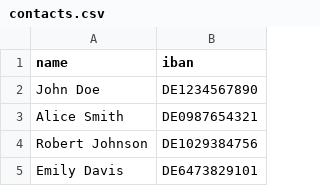
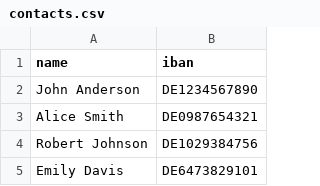
Before and after one commit to hansvdam/natural-language-bar, a CSV file: assets/data/contacts.csv, drawn as a sheet; only a part is shown.

Commit message:
little data tweaks

```diff
--- a/assets/data/contacts.csv
+++ b/assets/data/contacts.csv
@@ -1,3 +1,3 @@
 name,iban
-John Doe,DE1234567890
+John Anderson,DE1234567890
 Alice Smith,DE0987654321
```
Also changed, not shown: 1 other file.
